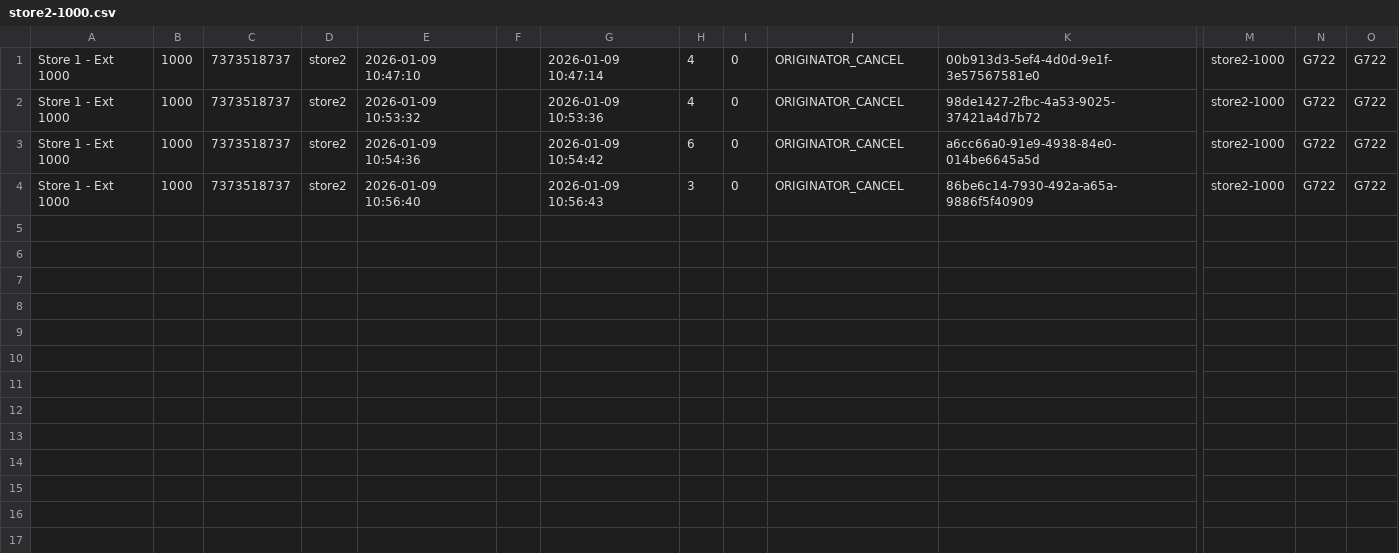
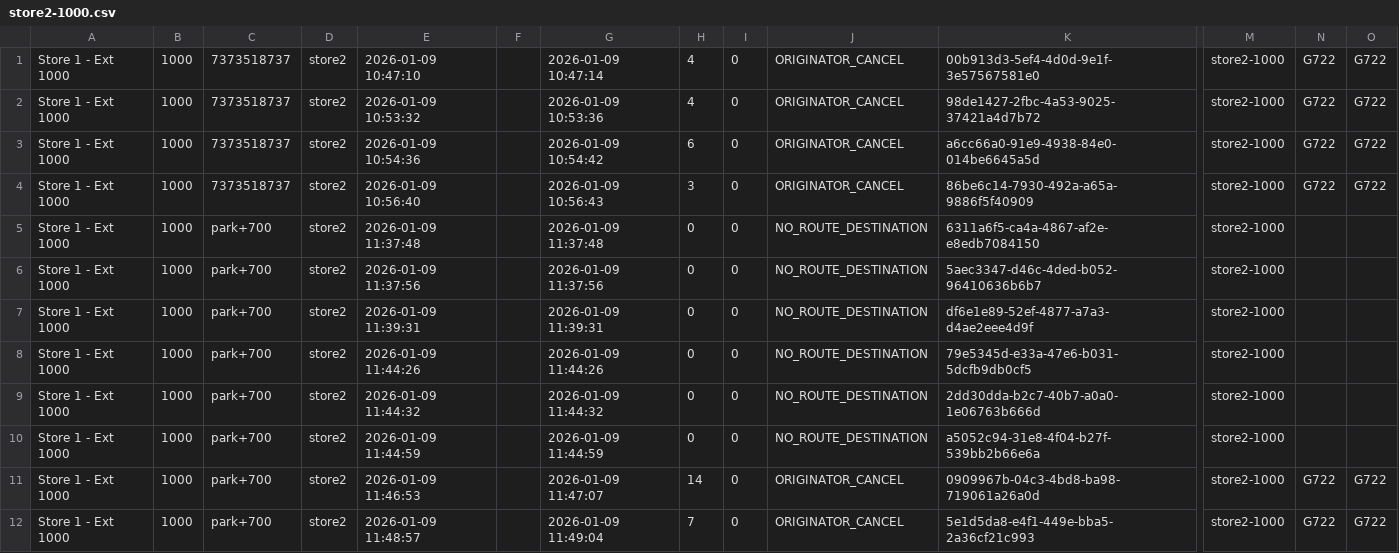
Before and after one commit to namith-arrellio/fs-kam-pbx, a CSV file: freeswitch/log/cdr-csv/store2-1000.csv, drawn as a sheet; only a part is shown, gaps mark what is left out; rows hold the shown columns only; the diff names each change by its address in the sheet, - before the commit and + after, or states it on an @@ line.

```diff
--- a/freeswitch/log/cdr-csv/store2-1000.csv
+++ b/freeswitch/log/cdr-csv/store2-1000.csv
+row 5: Store 1 - Ext 1000 | 1000 | park+700 | store2 | 2026-01-09 11:37:48 |  | 2026-01-09 11:37:48 | 0 | 0 | NO_ROUTE_DESTINATION | 6311a6f5-ca4a-4867-af2e-e8edb7084150 | store2-1000
+row 6: Store 1 - Ext 1000 | 1000 | park+700 | store2 | 2026-01-09 11:37:56 |  | 2026-01-09 11:37:56 | 0 | 0 | NO_ROUTE_DESTINATION | 5aec3347-d46c-4ded-b052-96410636b6b7 | store2-1000
+row 7: Store 1 - Ext 1000 | 1000 | park+700 | store2 | 2026-01-09 11:39:31 |  | 2026-01-09 11:39:31 | 0 | 0 | NO_ROUTE_DESTINATION | df6e1e89-52ef-4877-a7a3-d4ae2eee4d9f | store2-1000
+row 8: Store 1 - Ext 1000 | 1000 | park+700 | store2 | 2026-01-09 11:44:26 |  | 2026-01-09 11:44:26 | 0 | 0 | NO_ROUTE_DESTINATION | 79e5345d-e33a-47e6-b031-5dcfb9db0cf5 | store2-1000
+row 9: Store 1 - Ext 1000 | 1000 | park+700 | store2 | 2026-01-09 11:44:32 |  | 2026-01-09 11:44:32 | 0 | 0 | NO_ROUTE_DESTINATION | 2dd30dda-b2c7-40b7-a0a0-1e06763b666d | store2-1000
+row 10: Store 1 - Ext 1000 | 1000 | park+700 | store2 | 2026-01-09 11:44:59 |  | 2026-01-09 11:44:59 | 0 | 0 | NO_ROUTE_DESTINATION | a5052c94-31e8-4f04-b27f-539bb2b66e6a | store2-1000
+row 11: Store 1 - Ext 1000 | 1000 | park+700 | store2 | 2026-01-09 11:46:53 |  | 2026-01-09 11:47:07 | 14 | 0 | ORIGINATOR_CANCEL | 0909967b-04c3-4bd8-ba98-719061a26a0d | store2-1000 | G722 | G722
+row 12: Store 1 - Ext 1000 | 1000 | park+700 | store2 | 2026-01-09 11:48:57 |  | 2026-01-09 11:49:04 | 7 | 0 | ORIGINATOR_CANCEL | 5e1d5da8-e4f1-449e-bba5-2a36cf21c993 | store2-1000 | G722 | G722
```
Also changed, not shown: freeswitch/log/cdr-csv/Master.csv, 10 other files.
